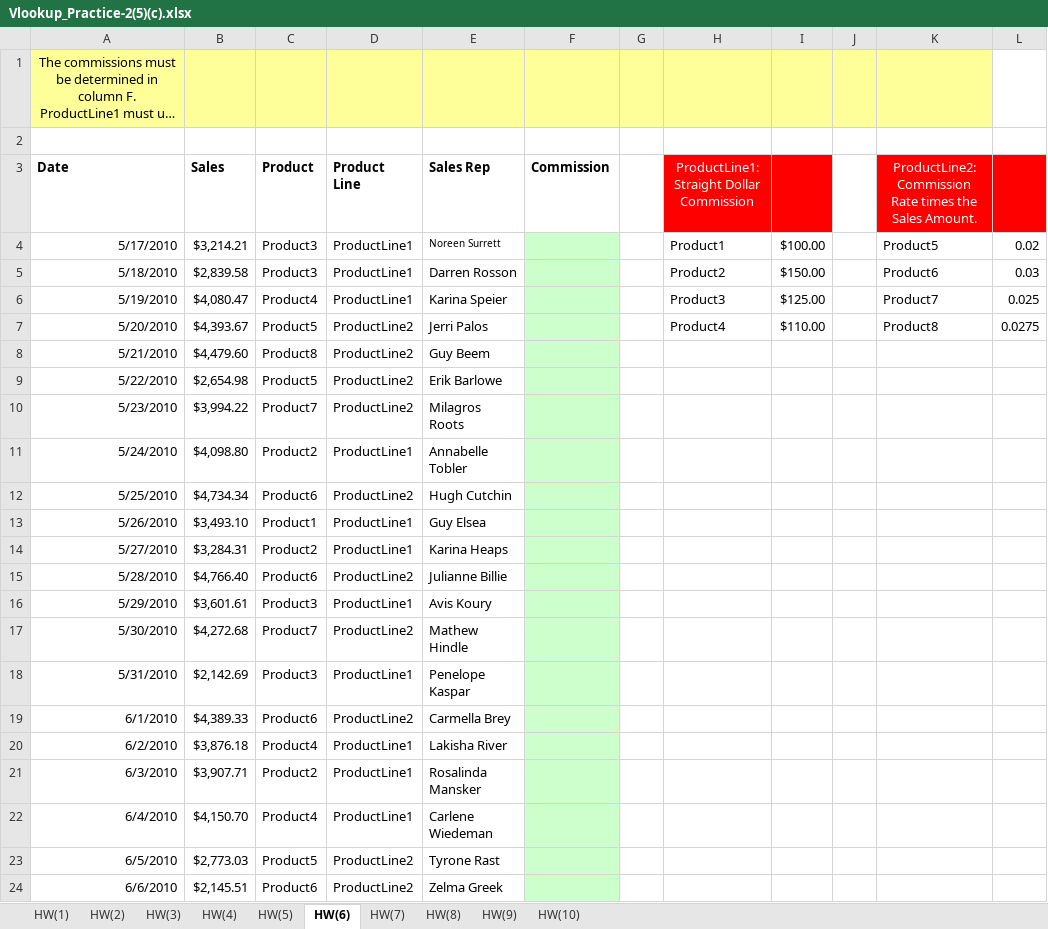
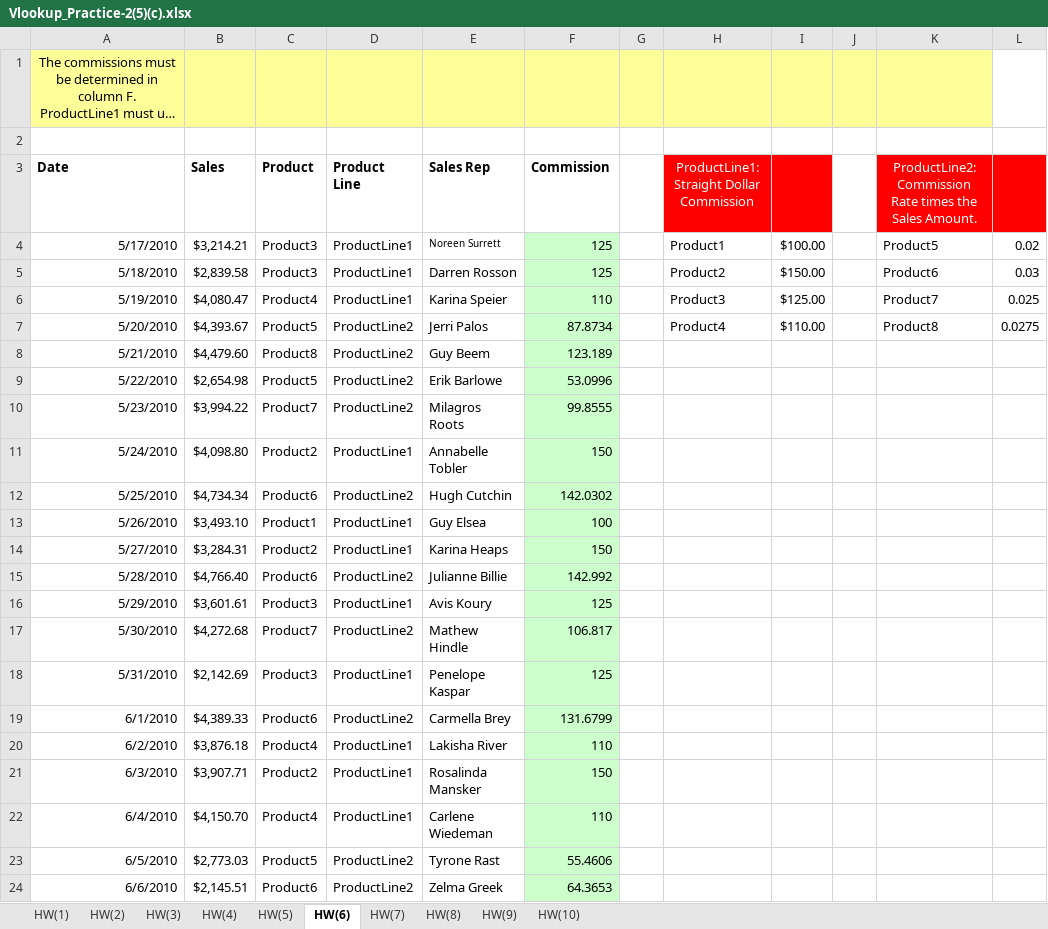
Before and after one commit to shubhansh-gupta25641082564/data_analytics_with_excel, an Excel workbook: LEVEL - 1/Vlookup_Practice-2(5)(c).xlsx, sheet HW(6), drawn as a sheet; long unchanged cells end in …; values as stored, in another font and other column widths than the file's, no borders; the diff names each change by its address in the sheet, - before the commit and + after, or states it on an @@ line.

```diff
--- a/LEVEL - 1/Vlookup_Practice-2(5)(c).xlsx (sheet HW(6))
+++ b/LEVEL - 1/Vlookup_Practice-2(5)(c).xlsx (sheet HW(6))
-F4:F5 (Commission): (empty)
+F4:F5 (Commission): 125
-F6 (Commission): (empty)
+F6 (Commission): 110
-F7 (Commission): (empty)
+F7 (Commission): 87.8734
-F8 (Commission): (empty)
+F8 (Commission): 123.189
-F9 (Commission): (empty)
+F9 (Commission): 53.0996
-F10 (Commission): (empty)
+F10 (Commission): 99.8555
-F11 (Commission): (empty)
+F11 (Commission): 150
-F12 (Commission): (empty)
+F12 (Commission): 142.0302
-F13 (Commission): (empty)
+F13 (Commission): 100
-F14 (Commission): (empty)
+F14 (Commission): 150
-F15 (Commission): (empty)
+F15 (Commission): 142.992
-F16 (Commission): (empty)
+F16 (Commission): 125
-F17 (Commission): (empty)
+F17 (Commission): 106.817
-F18 (Commission): (empty)
+F18 (Commission): 125
-F19 (Commission): (empty)
+F19 (Commission): 131.6799
-F20 (Commission): (empty)
+F20 (Commission): 110
-F21 (Commission): (empty)
+F21 (Commission): 150
-F22 (Commission): (empty)
+F22 (Commission): 110
-F23 (Commission): (empty)
+F23 (Commission): 55.4606
-F24 (Commission): (empty)
+F24 (Commission): 64.3653
```
Also changed, not shown: sheet HW(2), sheet HW(3), sheet HW(9), sheet HW(1), sheet HW(7), sheet HW(4), 3 more sheets.
